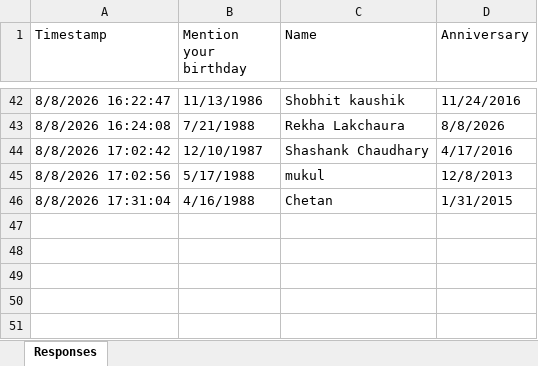
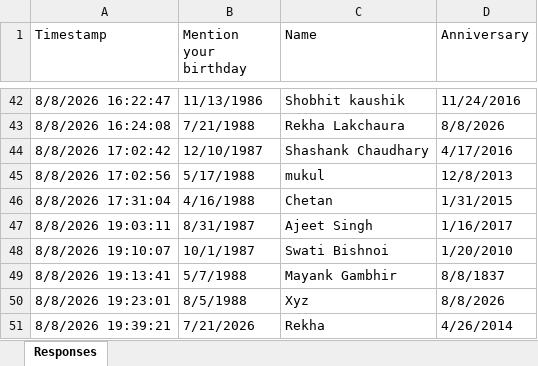
Before and after one commit to Swati-usha/google-sheet-sync, an Excel workbook: Birthdays.xlsx, sheet Responses, drawn as a sheet; only a part is shown, gaps mark what is left out; values as stored, in another font and other column widths than the file's, no borders; the diff names each change by its address in the sheet, - before the commit and + after, or states it on an @@ line.

```diff
--- a/Birthdays.xlsx (sheet Responses)
+++ b/Birthdays.xlsx (sheet Responses)
+row 47: 8/8/2026 19:03:11 | 8/31/1987 | Ajeet Singh | 1/16/2017
+row 48: 8/8/2026 19:10:07 | 10/1/1987 | Swati Bishnoi | 1/20/2010
+row 49: 8/8/2026 19:13:41 | 5/7/1988 | Mayank Gambhir | 8/8/1837
+row 50: 8/8/2026 19:23:01 | 8/5/1988 | Xyz | 8/8/2026
+row 51: 8/8/2026 19:39:21 | 7/21/2026 | Rekha | 4/26/2014
```
Also changed, not shown: 1 other file.
